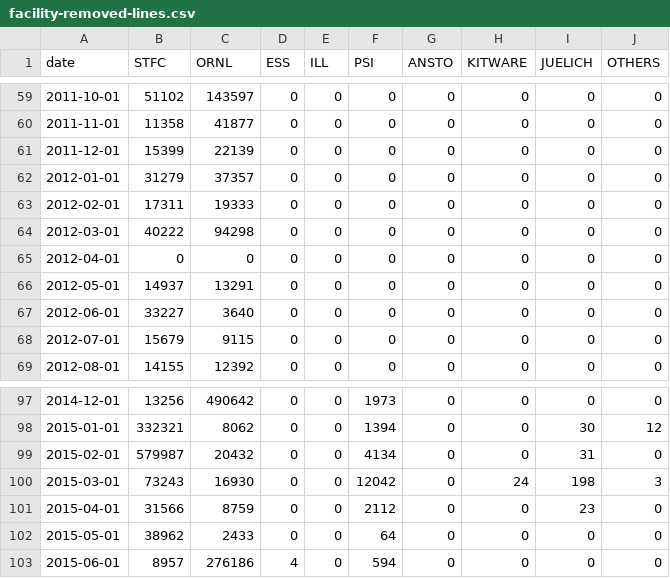
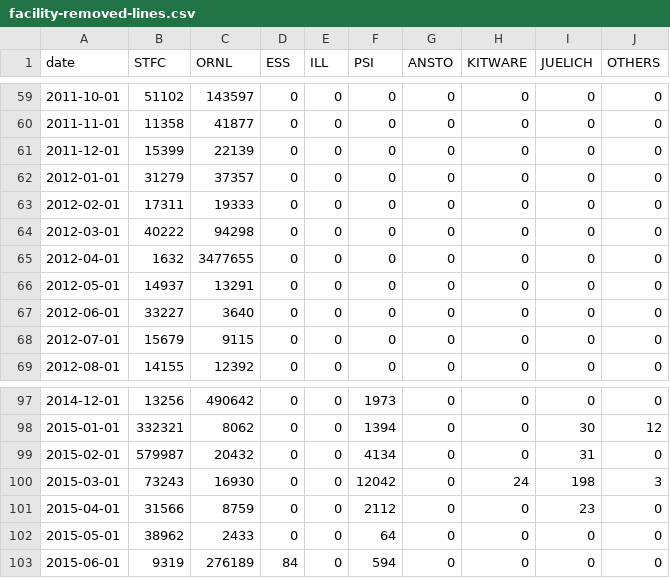
Before and after one commit to mantidproject/documents, a CSV file: Project-Management/reports/facility-removed-lines.csv, drawn as a sheet; only a part is shown, gaps mark what is left out.

Commit message:
Updated git reports

```diff
--- a/Project-Management/reports/facility-removed-lines.csv
+++ b/Project-Management/reports/facility-removed-lines.csv
@@ -64,3 +64,3 @@ date,STFC,ORNL,ESS,ILL,PSI,ANSTO,KITWARE,JUELICH,OTHERS
 2012-03-01,40222,94298,0,0,0,0,0,0,0
-2012-04-01,0,0,0,0,0,0,0,0,0
+2012-04-01,1632,3477655,0,0,0,0,0,0,0
 2012-05-01,14937,13291,0,0,0,0,0,0,0
@@ -102,2 +102,2 @@ date,STFC,ORNL,ESS,ILL,PSI,ANSTO,KITWARE,JUELICH,OTHERS
 2015-05-01,38962,2433,0,0,64,0,0,0,0
-2015-06-01,8957,276186,4,0,594,0,0,0,0
+2015-06-01,9319,276189,84,0,594,0,0,0,0
```
Also changed, not shown: Project-Management/reports/facility-added-lines.csv, Project-Management/reports/facility-changed-files.csv, 1 other file.
